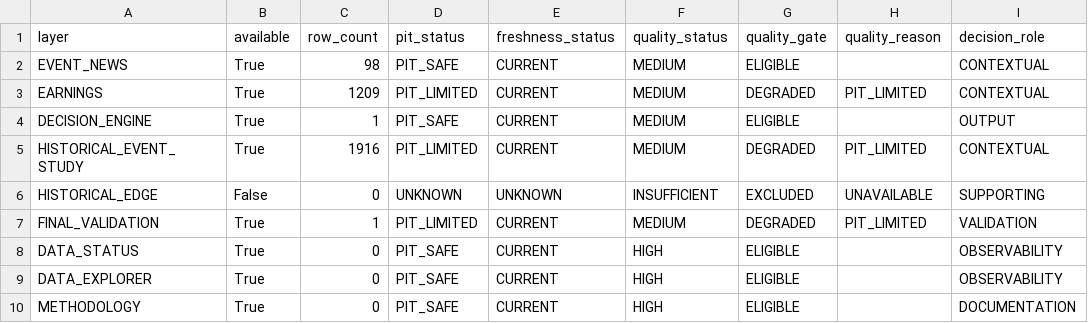
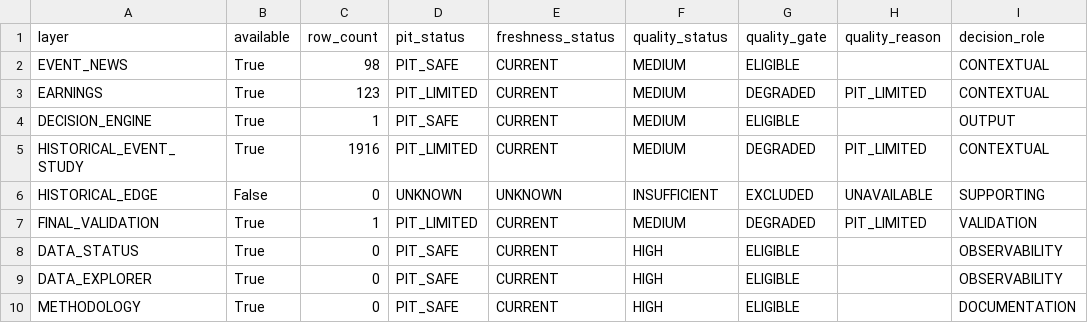
Before and after one commit to mohamednossaoui-max/US500-Macro-Intelligence, a CSV file: public_data/remaining_layers_quality_v1.csv, drawn as a sheet; only a part is shown; the diff names each change by its address in the sheet, - before the commit and + after, or states it on an @@ line.

```diff
--- a/public_data/remaining_layers_quality_v1.csv
+++ b/public_data/remaining_layers_quality_v1.csv
-C3 (row_count): 1209
+C3 (row_count): 123
```
Also changed, not shown: public_data/decision_engine_evidence_registry_v2.csv, public_data/earnings_market_reaction_summary_v3.csv, 19 other files.
